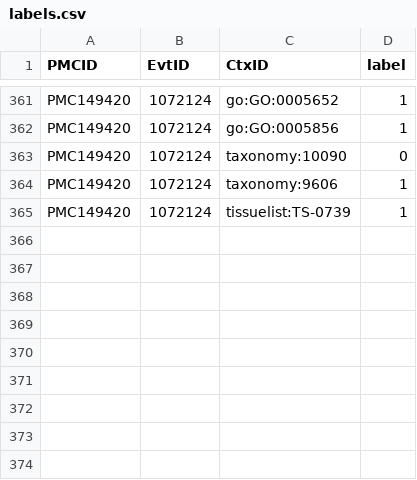
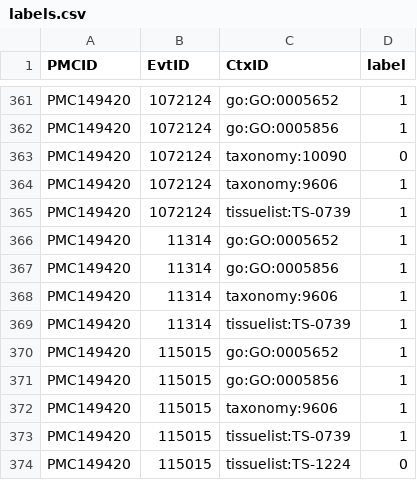
Before and after one commit to clulab/reach, a CSV file: main/src/main/resources/org/clulab/context/svmCrossVal/labels.csv, drawn as a sheet; only a part is shown, gaps mark what is left out; the diff names each change by its address in the sheet, - before the commit and + after, or states it on an @@ line.

Commit message:
fixing precison and recall code

```diff
--- a/main/src/main/resources/org/clulab/context/svmCrossVal/labels.csv
+++ b/main/src/main/resources/org/clulab/context/svmCrossVal/labels.csv
+row 366: PMC149420 | 11314 | go:GO:0005652 | 1
+row 367: PMC149420 | 11314 | go:GO:0005856 | 1
+row 368: PMC149420 | 11314 | taxonomy:9606 | 1
+row 369: PMC149420 | 11314 | tissuelist:TS-0739 | 1
+row 370: PMC149420 | 115015 | go:GO:0005652 | 1
+row 371: PMC149420 | 115015 | go:GO:0005856 | 1
+row 372: PMC149420 | 115015 | taxonomy:9606 | 1
+row 373: PMC149420 | 115015 | tissuelist:TS-0739 | 1
+row 374: PMC149420 | 115015 | tissuelist:TS-1224 | 0
```
